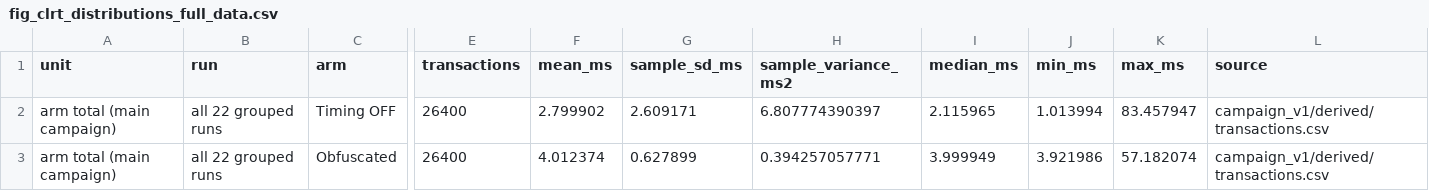
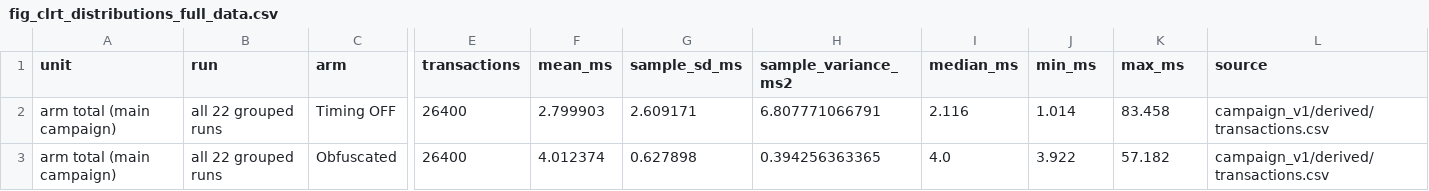
Before and after one commit to akekulip/DNP3_obf, a CSV file: paper/rewrite/figures/clrt/fig_clrt_distributions_full_data.csv, drawn as a sheet; only a part is shown, gaps mark what is left out; the diff names each change by its address in the sheet, - before the commit and + after, or states it on an @@ line.

```diff
--- a/paper/rewrite/figures/clrt/fig_clrt_distributions_full_data.csv
+++ b/paper/rewrite/figures/clrt/fig_clrt_distributions_full_data.csv
-F2 (mean_ms): 2.799902
+F2 (mean_ms): 2.799903
-H2 (sample_variance_ms2): 6.807774390397
+H2 (sample_variance_ms2): 6.807771066791
-I2 (median_ms): 2.115965
+I2 (median_ms): 2.116
-J2 (min_ms): 1.013994
+J2 (min_ms): 1.014
-K2 (max_ms): 83.457947
+K2 (max_ms): 83.458
-G3 (sample_sd_ms): 0.627899
+G3 (sample_sd_ms): 0.627898
-H3 (sample_variance_ms2): 0.394257057771
+H3 (sample_variance_ms2): 0.394256363365
-I3 (median_ms): 3.999949
+I3 (median_ms): 4.0
-J3 (min_ms): 3.921986
+J3 (min_ms): 3.922
-K3 (max_ms): 57.182074
+K3 (max_ms): 57.182
```
Also changed, not shown: paper/rewrite/figures/clrt/clrt_bin_counts.csv, paper/rewrite/figures/clrt/clrt_run_statistics.csv, 15 other files.
